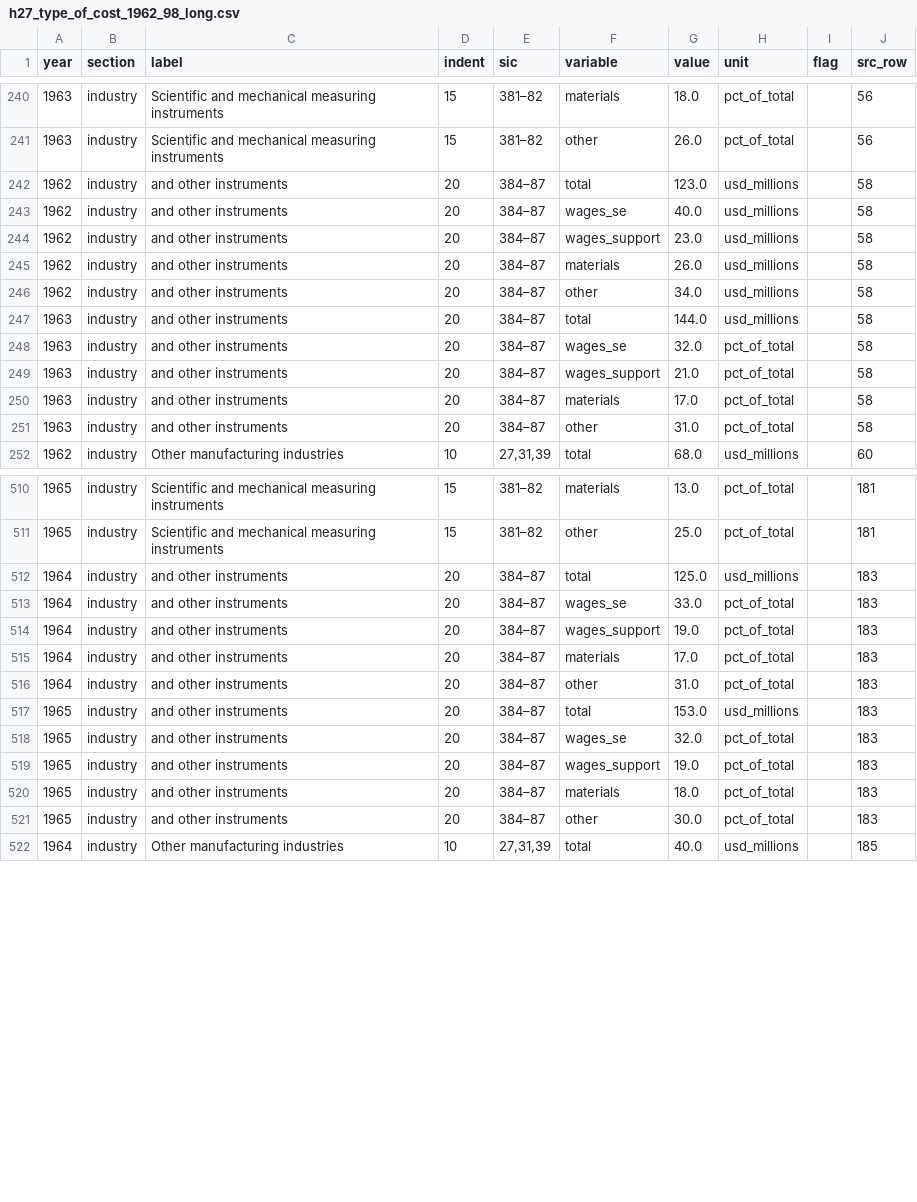
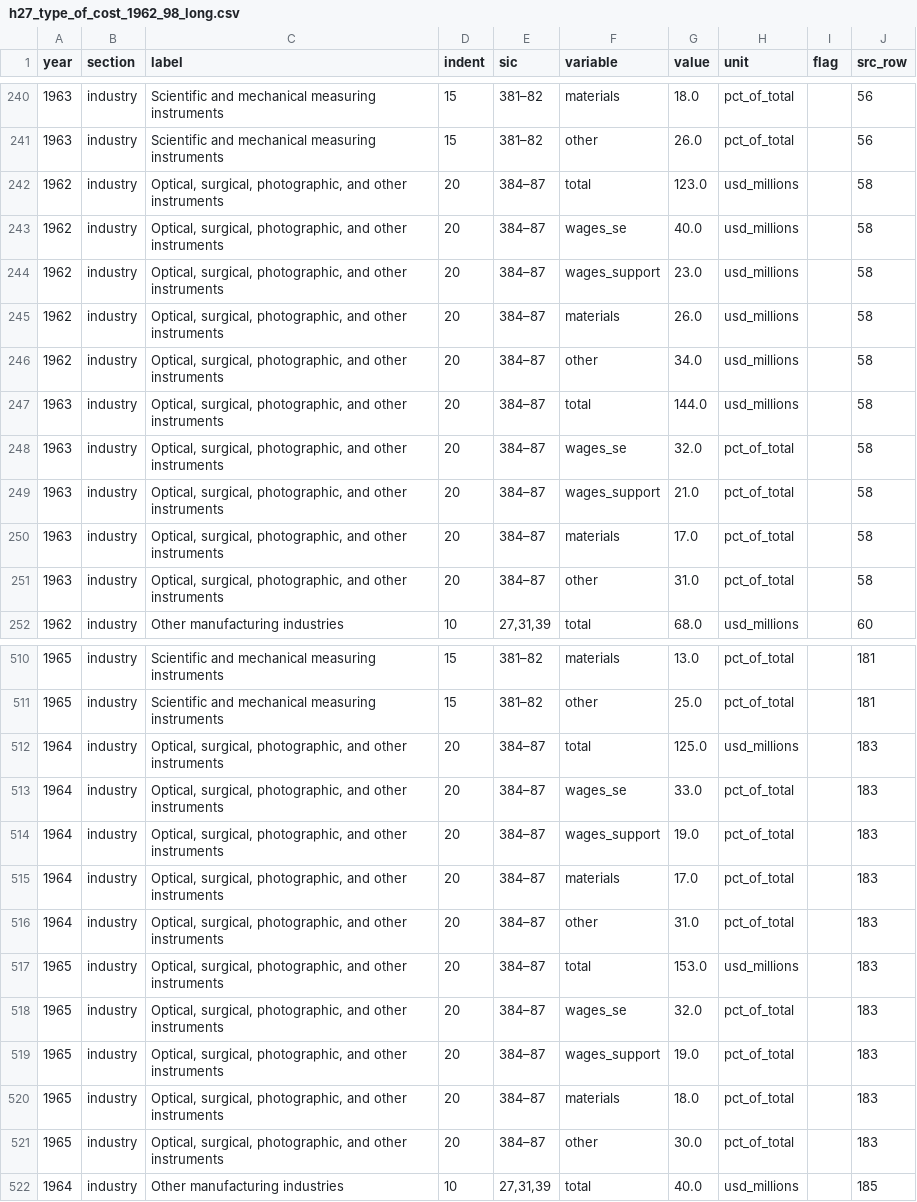
Before and after one commit to jivizcaino/nsf-iris-archive, a CSV file: data/h27_type_of_cost_1962_98_long.csv, drawn as a sheet; only a part is shown, gaps mark what is left out; the diff covers the shown part only.

```diff
--- a/data/h27_type_of_cost_1962_98_long.csv
+++ b/data/h27_type_of_cost_1962_98_long.csv
@@ -241,12 +241,12 @@ year,section,label,indent,sic,variable,value,unit,flag,src_row
 1963,industry,Scientific and mechanical measuring instruments,15,381–82,other,26.0,pct_of_total,,56
-1962,industry,and other instruments,20,384–87,total,123.0,usd_millions,,58
-1962,industry,and other instruments,20,384–87,wages_se,40.0,usd_millions,,58
-1962,industry,and other instruments,20,384–87,wages_support,23.0,usd_millions,,58
-1962,industry,and other instruments,20,384–87,materials,26.0,usd_millions,,58
-1962,industry,and other instruments,20,384–87,other,34.0,usd_millions,,58
-1963,industry,and other instruments,20,384–87,total,144.0,usd_millions,,58
-1963,industry,and other instruments,20,384–87,wages_se,32.0,pct_of_total,,58
-1963,industry,and other instruments,20,384–87,wages_support,21.0,pct_of_total,,58
-1963,industry,and other instruments,20,384–87,materials,17.0,pct_of_total,,58
-1963,industry,and other instruments,20,384–87,other,31.0,pct_of_total,,58
+1962,industry,"Optical, surgical, photographic, and other instruments",20,384–87,total,123.0,usd_millions,,58
+1962,industry,"Optical, surgical, photographic, and other instruments",20,384–87,wages_se,40.0,usd_millions,,58
+1962,industry,"Optical, surgical, photographic, and other instruments",20,384–87,wages_support,23.0,usd_millions,,58
+1962,industry,"Optical, surgical, photographic, and other instruments",20,384–87,materials,26.0,usd_millions,,58
+1962,industry,"Optical, surgical, photographic, and other instruments",20,384–87,other,34.0,usd_millions,,58
+1963,industry,"Optical, surgical, photographic, and other instruments",20,384–87,total,144.0,usd_millions,,58
+1963,industry,"Optical, surgical, photographic, and other instruments",20,384–87,wages_se,32.0,pct_of_total,,58
+1963,industry,"Optical, surgical, photographic, and other instruments",20,384–87,wages_support,21.0,pct_of_total,,58
+1963,industry,"Optical, surgical, photographic, and other instruments",20,384–87,materials,17.0,pct_of_total,,58
+1963,industry,"Optical, surgical, photographic, and other instruments",20,384–87,other,31.0,pct_of_total,,58
 1962,industry,Other manufacturing industries,10,"27,31,39",total,68.0,usd_millions,,60
@@ -511,12 +511,12 @@ year,section,label,indent,sic,variable,value,unit,flag,src_row
 1965,industry,Scientific and mechanical measuring instruments,15,381–82,other,25.0,pct_of_total,,181
-1964,industry,and other instruments,20,384–87,total,125.0,usd_millions,,183
-1964,industry,and other instruments,20,384–87,wages_se,33.0,pct_of_total,,183
-1964,industry,and other instruments,20,384–87,wages_support,19.0,pct_of_total,,183
-1964,industry,and other instruments,20,384–87,materials,17.0,pct_of_total,,183
-1964,industry,and other instruments,20,384–87,other,31.0,pct_of_total,,183
-1965,industry,and other instruments,20,384–87,total,153.0,usd_millions,,183
-1965,industry,and other instruments,20,384–87,wages_se,32.0,pct_of_total,,183
-1965,industry,and other instruments,20,384–87,wages_support,19.0,pct_of_total,,183
-1965,industry,and other instruments,20,384–87,materials,18.0,pct_of_total,,183
-1965,industry,and other instruments,20,384–87,other,30.0,pct_of_total,,183
+1964,industry,"Optical, surgical, photographic, and other instruments",20,384–87,total,125.0,usd_millions,,183
+1964,industry,"Optical, surgical, photographic, and other instruments",20,384–87,wages_se,33.0,pct_of_total,,183
+1964,industry,"Optical, surgical, photographic, and other instruments",20,384–87,wages_support,19.0,pct_of_total,,183
+1964,industry,"Optical, surgical, photographic, and other instruments",20,384–87,materials,17.0,pct_of_total,,183
+1964,industry,"Optical, surgical, photographic, and other instruments",20,384–87,other,31.0,pct_of_total,,183
+1965,industry,"Optical, surgical, photographic, and other instruments",20,384–87,total,153.0,usd_millions,,183
+1965,industry,"Optical, surgical, photographic, and other instruments",20,384–87,wages_se,32.0,pct_of_total,,183
+1965,industry,"Optical, surgical, photographic, and other instruments",20,384–87,wages_support,19.0,pct_of_total,,183
+1965,industry,"Optical, surgical, photographic, and other instruments",20,384–87,materials,18.0,pct_of_total,,183
+1965,industry,"Optical, surgical, photographic, and other instruments",20,384–87,other,30.0,pct_of_total,,183
 1964,industry,Other manufacturing industries,10,"27,31,39",total,40.0,usd_millions,,185
```
Also changed, not shown: 116 edited cells elsewhere in this file, data/h27_cost_shares_1962_98.csv, raw/logs/crawl2_log.tsv, 47 other files.
